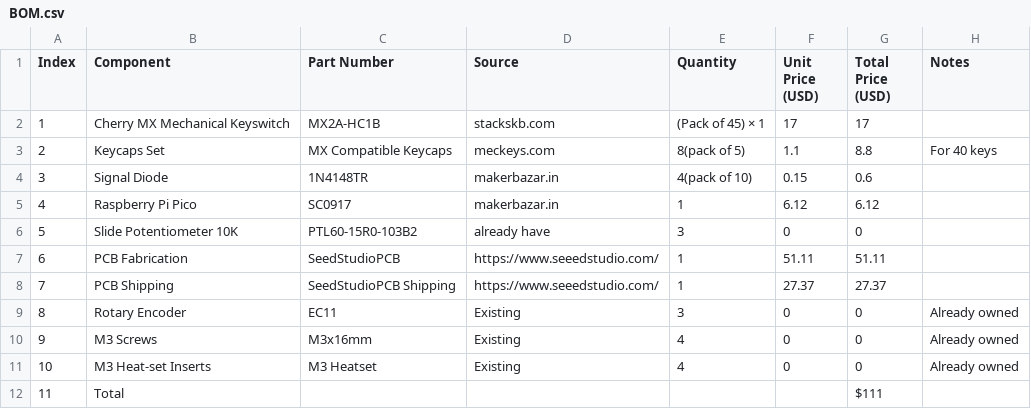
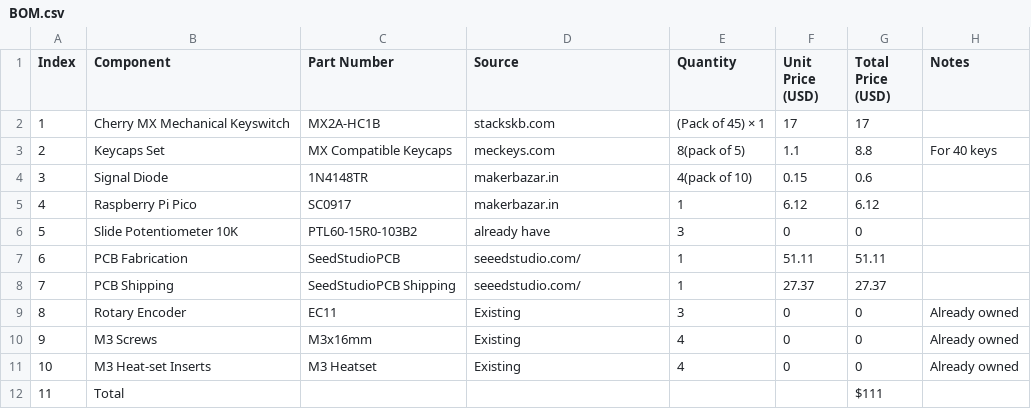
Before and after one commit to adirock09/MIDI-, a CSV file: BOM.csv, drawn as a sheet.

Commit message:
Update BOM.csv

```diff
--- a/BOM.csv
+++ b/BOM.csv
@@ -6,4 +6,4 @@ Index,Component,Part Number,Source,Quantity,Unit Price (USD),Total Price (USD),N
 5,Slide Potentiometer 10K,PTL60-15R0-103B2,already have,3,0,0,
-6,PCB Fabrication,SeedStudioPCB ,https://www.seeedstudio.com/,1,51.11,51.11,
-7,PCB Shipping,SeedStudioPCB Shipping,https://www.seeedstudio.com/,1,27.37,27.37,
+6,PCB Fabrication,SeedStudioPCB ,seeedstudio.com/,1,51.11,51.11,
+7,PCB Shipping,SeedStudioPCB Shipping,seeedstudio.com/,1,27.37,27.37,
 8,Rotary Encoder,EC11,Existing,3,0,0,Already owned
```
